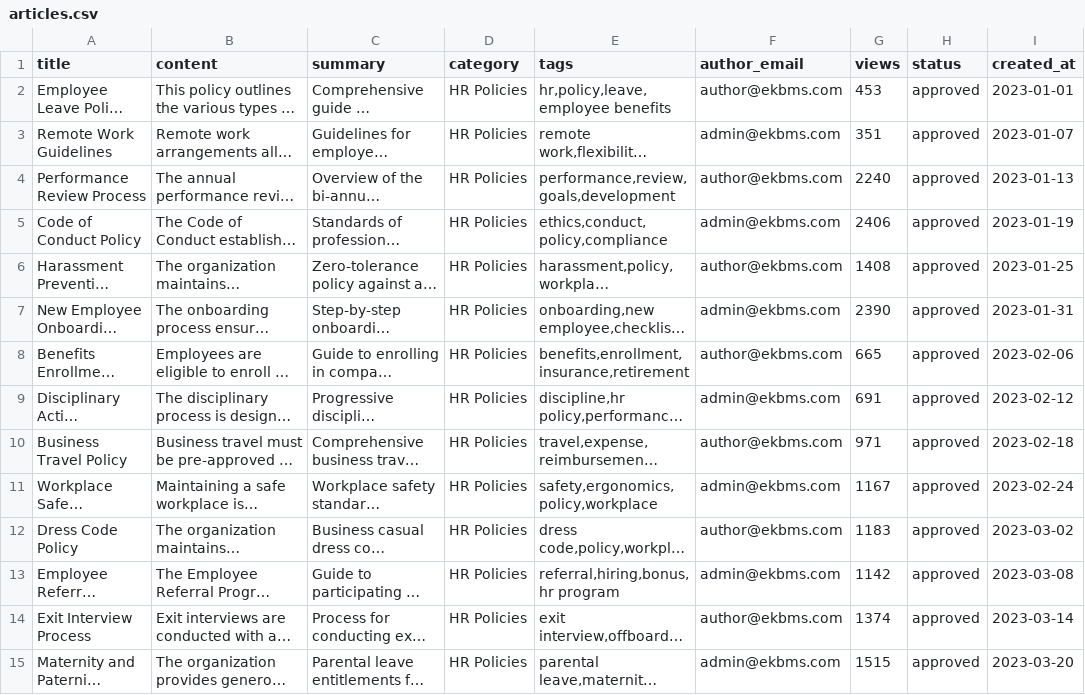
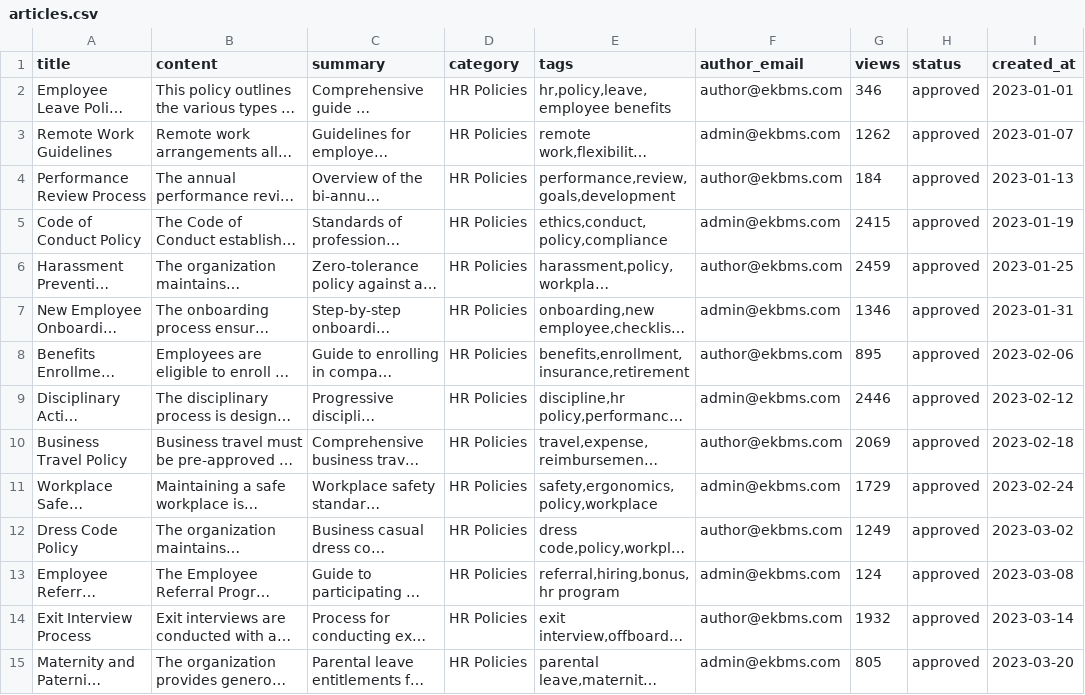
Before and after one commit to codewithdinesh2003/AFDE_May26_DineshChandra_EKBS, a CSV file: backend/sample_data/articles.csv, drawn as a sheet; only a part is shown; long unchanged cells end in …; the diff covers the shown part only; the diff names each change by its address in the sheet, - before the commit and + after, or states it on an @@ line.

```diff
--- a/backend/sample_data/articles.csv
+++ b/backend/sample_data/articles.csv
-G2 (views): 453
+G2 (views): 346
-G3 (views): 351
+G3 (views): 1262
-G4 (views): 2240
+G4 (views): 184
-G5 (views): 2406
+G5 (views): 2415
-G6 (views): 1408
+G6 (views): 2459
-G7 (views): 2390
+G7 (views): 1346
-G8 (views): 665
+G8 (views): 895
-G9 (views): 691
+G9 (views): 2446
-G10 (views): 971
+G10 (views): 2069
-G11 (views): 1167
+G11 (views): 1729
-G12 (views): 1183
+G12 (views): 1249
-G13 (views): 1142
+G13 (views): 124
-G14 (views): 1374
+G14 (views): 1932
-G15 (views): 1515
+G15 (views): 805
```
Also changed, not shown: 106 edited cells elsewhere in this file, 1 other file.
